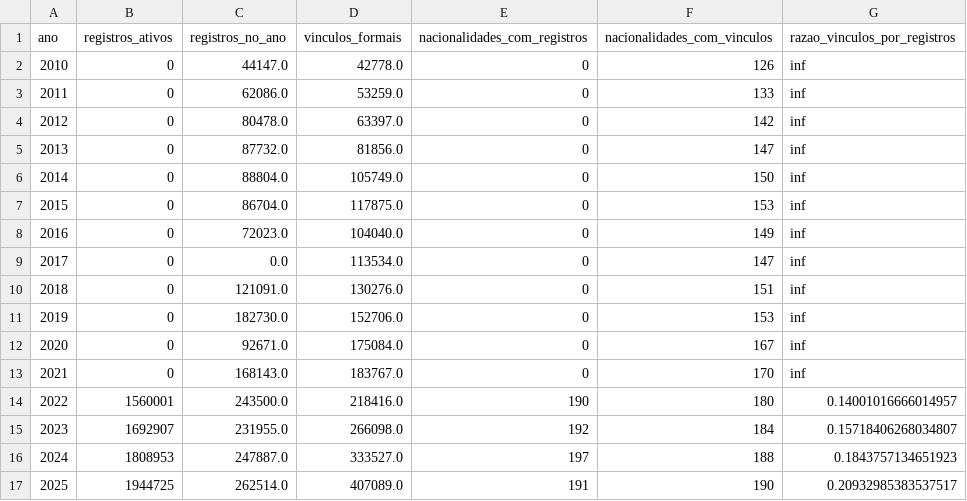
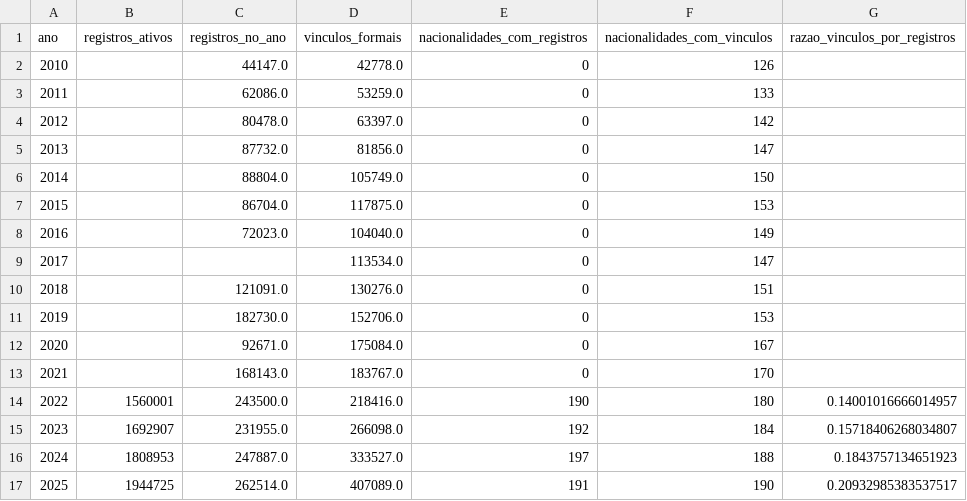
Before and after one commit to IvanTenorioDev/dashboard-sismigra-rais, a CSV file: dados/q7/q1_resumo_por_ano.csv, drawn as a sheet.

```diff
--- a/dados/q7/q1_resumo_por_ano.csv
+++ b/dados/q7/q1_resumo_por_ano.csv
@@ -1,14 +1,14 @@
 ano,registros_ativos,registros_no_ano,vinculos_formais,nacionalidades_com_registros,nacionalidades_com_vinculos,razao_vinculos_por_registros
-2010,0,44147.0,42778.0,0,126,inf
-2011,0,62086.0,53259.0,0,133,inf
-2012,0,80478.0,63397.0,0,142,inf
-2013,0,87732.0,81856.0,0,147,inf
-2014,0,88804.0,105749.0,0,150,inf
-2015,0,86704.0,117875.0,0,153,inf
-2016,0,72023.0,104040.0,0,149,inf
-2017,0,0.0,113534.0,0,147,inf
-2018,0,121091.0,130276.0,0,151,inf
-2019,0,182730.0,152706.0,0,153,inf
-2020,0,92671.0,175084.0,0,167,inf
-2021,0,168143.0,183767.0,0,170,inf
+2010,,44147.0,42778.0,0,126,
+2011,,62086.0,53259.0,0,133,
+2012,,80478.0,63397.0,0,142,
+2013,,87732.0,81856.0,0,147,
+2014,,88804.0,105749.0,0,150,
+2015,,86704.0,117875.0,0,153,
+2016,,72023.0,104040.0,0,149,
+2017,,,113534.0,0,147,
+2018,,121091.0,130276.0,0,151,
+2019,,182730.0,152706.0,0,153,
+2020,,92671.0,175084.0,0,167,
+2021,,168143.0,183767.0,0,170,
 2022,1560001,243500.0,218416.0,190,180,0.14001016666014957
```
Also changed, not shown: dados/q7/q2_concentracao.csv, dados/q7/q2_uf_ano.csv, 4 other files.
